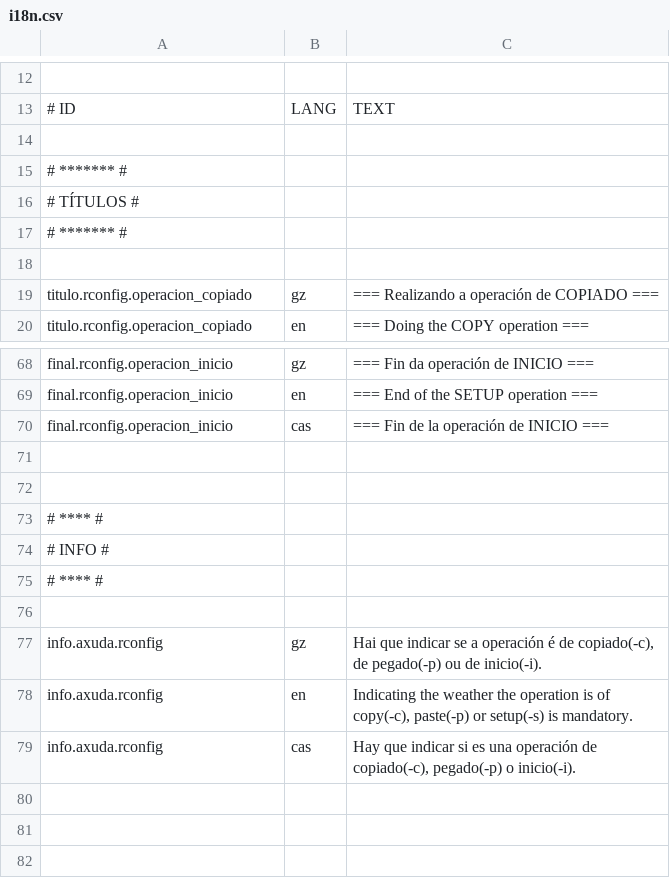
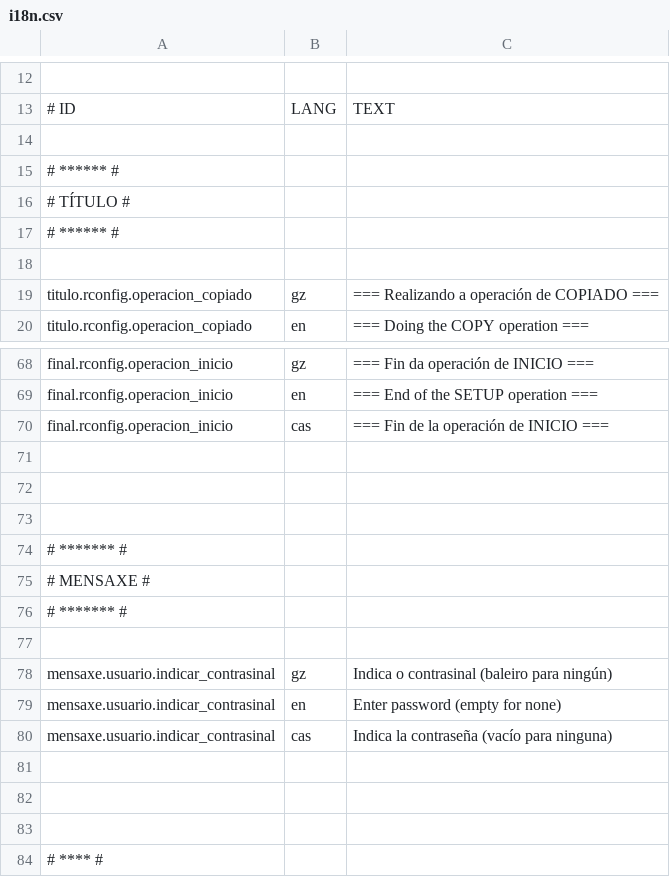
Before and after one commit to Ran-n/config, a CSV file: media/i18n.csv, drawn as a sheet; only a part is shown, gaps mark what is left out; the shorter side is filled out with more unchanged rows.

```diff
--- a/media/i18n.csv
+++ b/media/i18n.csv
@@ -14,5 +14,5 @@
 
-# ******* #
-# TÍTULOS #
-# ******* #
+# ****** #
+# TÍTULO #
+# ****** #
 
@@ -70,2 +70,13 @@ final.rconfig.operacion_inicio,en,"=== End of the SETUP operation ==="
 final.rconfig.operacion_inicio,cas,"=== Fin de la operación de INICIO ==="
+
+
+
+# ******* #
+# MENSAXE #
+# ******* #
+
+mensaxe.usuario.indicar_contrasinal,gz,"Indica o contrasinal (baleiro para ningún)"
+mensaxe.usuario.indicar_contrasinal,en,"Enter password (empty for none)"
+mensaxe.usuario.indicar_contrasinal,cas,"Indica la contraseña (vacío para ninguna)"
+
 
```
Also changed, not shown: 1 other file.
